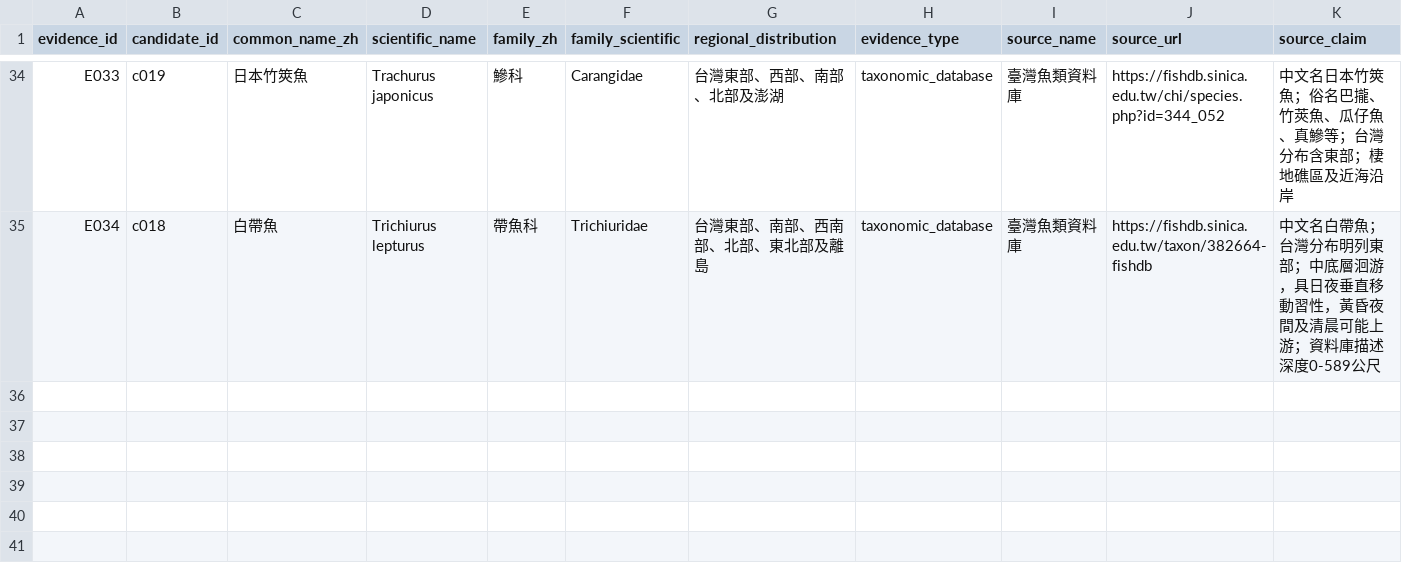
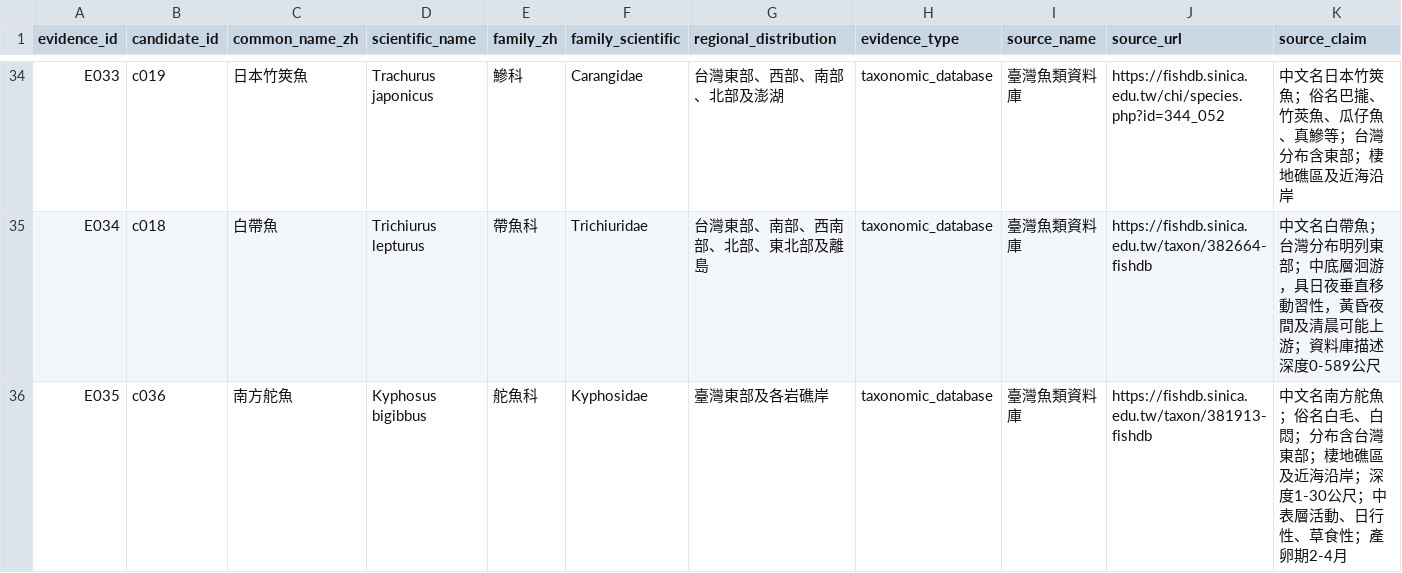
Before and after one commit to fb326549-lang/fishing-intelligence, a CSV file: P1/species/species_evidence_register.csv, drawn as a sheet; only a part is shown, gaps mark what is left out; rows hold the shown columns only; the diff covers the shown part only; the diff names each change by its address in the sheet, - before the commit and + after, or states it on an @@ line.

Commit message:
Add Taiwan Fish Database evidence for southern and topsail drummer ecology

```diff
--- a/P1/species/species_evidence_register.csv
+++ b/P1/species/species_evidence_register.csv
+row 36: E035 | c036 | 南方舵魚 | Kyphosus bigibbus | 舵魚科 | Kyphosidae | 臺灣東部及各岩礁岸 | taxonomic_database | 臺灣魚類資料庫 | https://fishdb.sinica.edu.tw/taxon/381913-fishdb | 中文名南方舵魚；俗名白毛、白悶；分布含台灣東部；棲地礁區及近海沿岸；深度1-30公尺；中表層活動、日行性、草食性；產卵期2-4月
```
Also changed, not shown: 1 added row elsewhere in this file.
